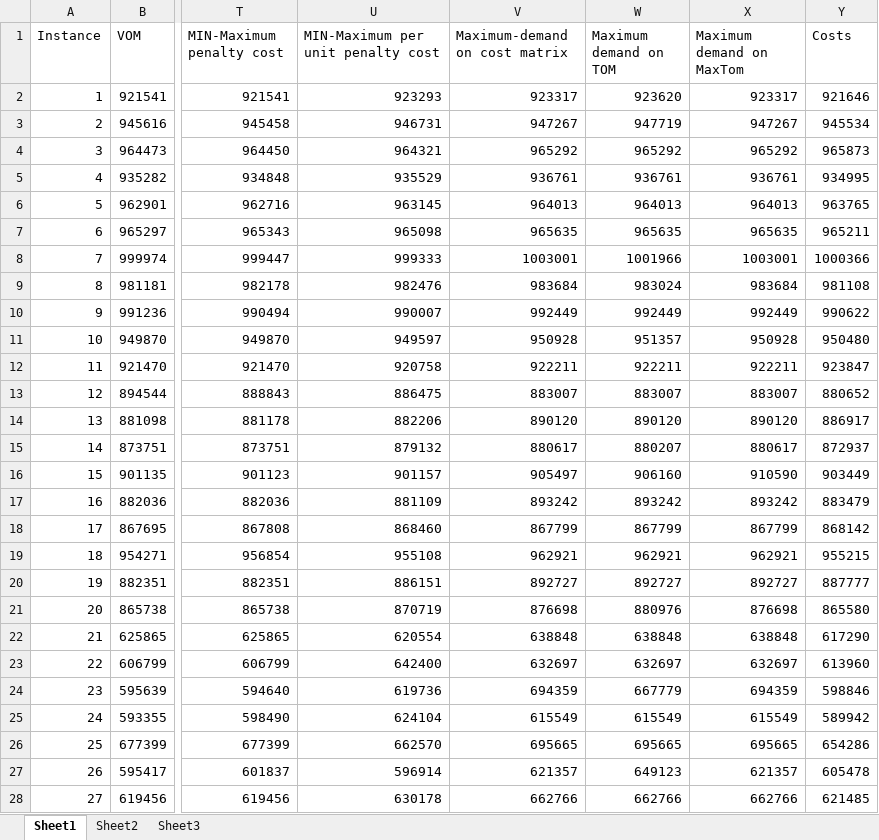
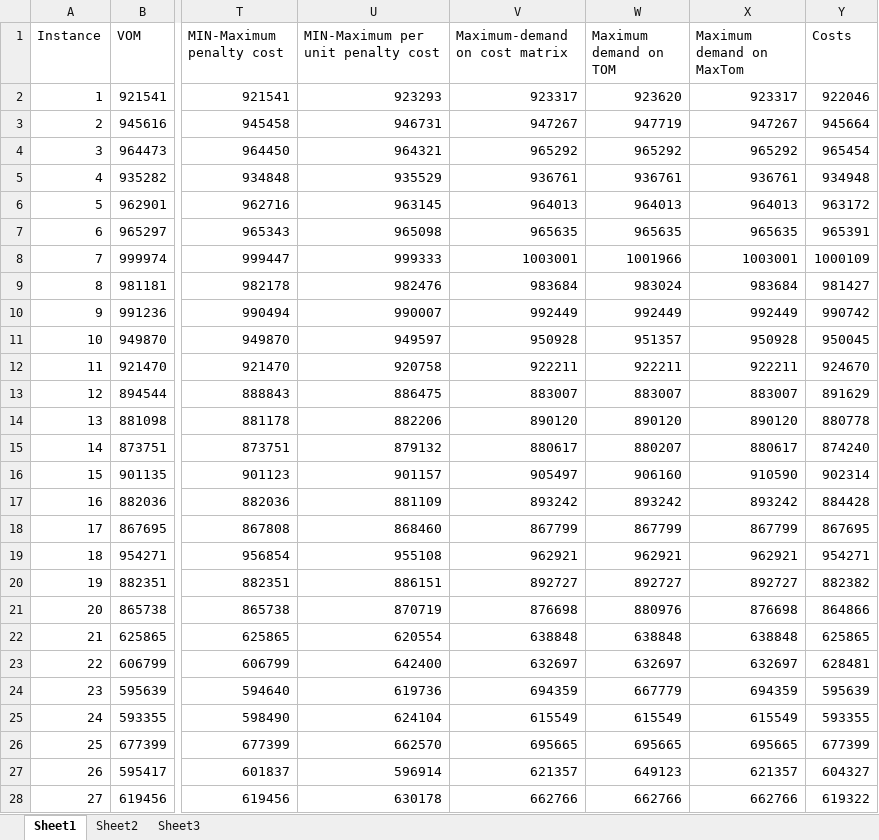
Before and after one commit to Sujan242/Transportation-Problem, an Excel workbook: Comparsion of costs.xlsx, sheet Sheet1, drawn as a sheet; only a part is shown, gaps mark what is left out; values as stored, in another font and other column widths than the file's, no borders; the diff covers the shown part only; the diff names each change by its address in the sheet, - before the commit and + after, or states it on an @@ line.

```diff
--- a/Comparsion of costs.xlsx (sheet Sheet1)
+++ b/Comparsion of costs.xlsx (sheet Sheet1)
-Y2 (Costs): 921646
+Y2 (Costs): 922046
-Y3 (Costs): 945534
+Y3 (Costs): 945664
-Y4 (Costs): 965873
+Y4 (Costs): 965454
-Y5 (Costs): 934995
+Y5 (Costs): 934948
-Y6 (Costs): 963765
+Y6 (Costs): 963172
-Y7 (Costs): 965211
+Y7 (Costs): 965391
-Y8 (Costs): 1000366
+Y8 (Costs): 1000109
-Y9 (Costs): 981108
+Y9 (Costs): 981427
-Y10 (Costs): 990622
+Y10 (Costs): 990742
-Y11 (Costs): 950480
+Y11 (Costs): 950045
-Y12 (Costs): 923847
+Y12 (Costs): 924670
-Y13 (Costs): 880652
+Y13 (Costs): 891629
-Y14 (Costs): 886917
+Y14 (Costs): 880778
-Y15 (Costs): 872937
+Y15 (Costs): 874240
-Y16 (Costs): 903449
+Y16 (Costs): 902314
-Y17 (Costs): 883479
+Y17 (Costs): 884428
-Y18 (Costs): 868142
+Y18 (Costs): 867695
-Y19 (Costs): 955215
+Y19 (Costs): 954271
-Y20 (Costs): 887777
+Y20 (Costs): 882382
-Y21 (Costs): 865580
+Y21 (Costs): 864866
-Y22 (Costs): 617290
+Y22 (Costs): 625865
-Y23 (Costs): 613960
+Y23 (Costs): 628481
-Y24 (Costs): 598846
+Y24 (Costs): 595639
-Y25 (Costs): 589942
+Y25 (Costs): 593355
-Y26 (Costs): 654286
+Y26 (Costs): 677399
-Y27 (Costs): 605478
+Y27 (Costs): 604327
-Y28 (Costs): 621485
+Y28 (Costs): 619322
```
Also changed, not shown: 614 edited cells elsewhere in this sheet, 19 other files.
